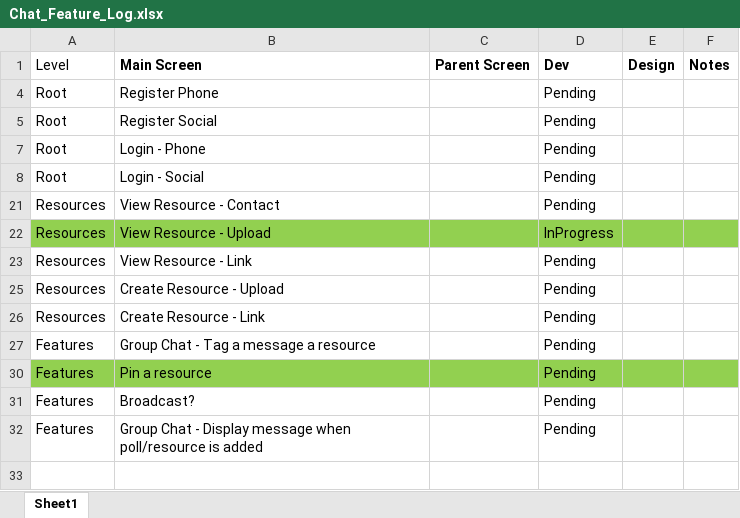
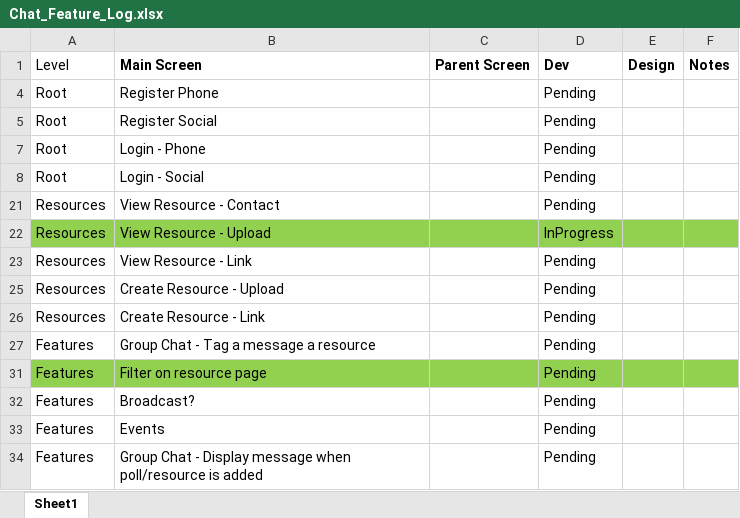
Before and after one commit to rohitsethi007/firechat4_v2, an Excel workbook: Chat_Feature_Log.xlsx, sheet Sheet1, drawn as a sheet; values as stored, in another font and other column widths than the file's, no borders; addresses are those after the commit; the diff names each change by its address in the sheet, - before the commit and + after, or states it on an @@ line.

Commit message:
bookmark a resource

```diff
--- a/Chat_Feature_Log.xlsx (sheet Sheet1)
+++ b/Chat_Feature_Log.xlsx (sheet Sheet1)
-B31 (Main Screen): Pin a resource
+B31 (Main Screen): Filter on resource page
+row 33: Features | Events |  | Pending
```
Also changed, not shown: hidden cells, 7 other files.
